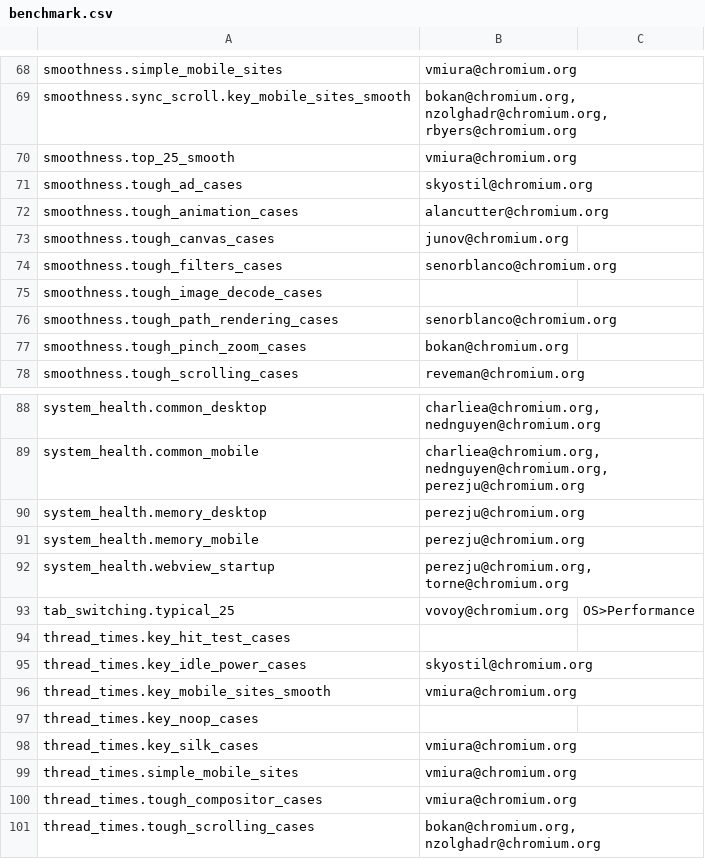
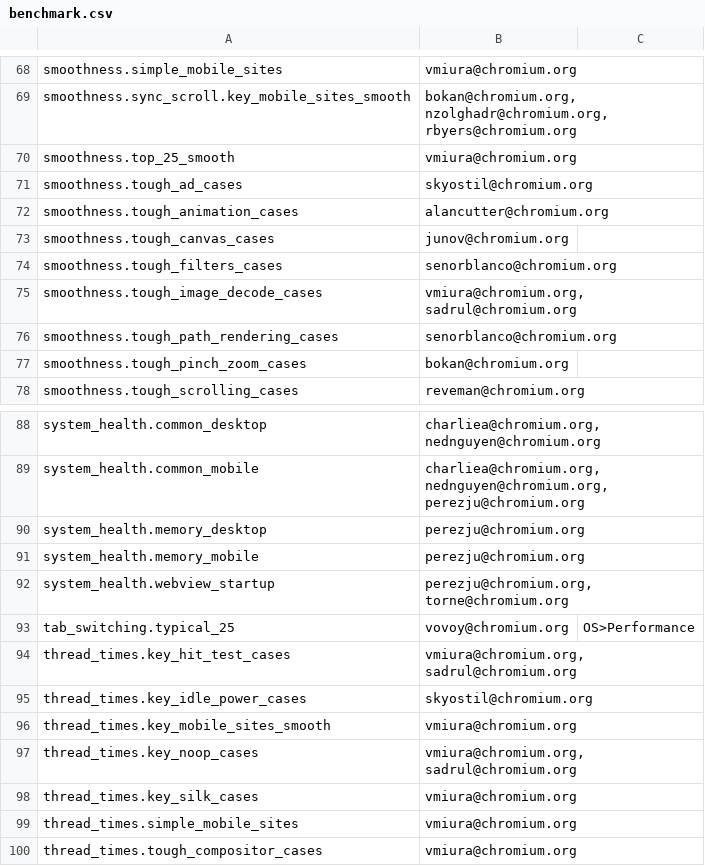
Before and after one commit to webrtc-uwp/chromium-tools, a CSV file: perf/benchmark.csv, drawn as a sheet; only a part is shown, gaps mark what is left out; the shorter side is filled out with more unchanged rows.

Commit message:
Add vmiura@ & sadrul@ as owner of rendering related benchmarks
NOTRY=true  # CQ flake

Change-Id: I6b85e7836cf0a4921396f7d7066d38f04f1b5598
Reviewed-on: https://chromium-review.googlesource.com/998061
Commit-Queue: Ned Nguyen <nednguyen@google.com>
Reviewed-by: Sadrul Chowdhury <sadrul@chromium.org>
Reviewed-by: Victor Miura <vmiura@chromium.org>
Cr-Original-Commit-Position: refs/heads/master@{#548663}
Cr-Mirrored-From: https://chromium.googlesource.com/chromium/src
Cr-Mirrored-Commit: 7e1a213847f592aa7f75d05aaf7ebb06621dfcb7

```diff
--- a/perf/benchmark.csv
+++ b/perf/benchmark.csv
@@ -74,3 +74,3 @@ smoothness.tough_canvas_cases,junov@chromium.org,
 smoothness.tough_filters_cases,senorblanco@chromium.org,
-smoothness.tough_image_decode_cases,,
+smoothness.tough_image_decode_cases,"vmiura@chromium.org, sadrul@chromium.org",
 smoothness.tough_path_rendering_cases,senorblanco@chromium.org,
@@ -93,6 +93,6 @@ system_health.webview_startup,"perezju@chromium.org, torne@chromium.org",
 tab_switching.typical_25,vovoy@chromium.org,OS>Performance
-thread_times.key_hit_test_cases,,
+thread_times.key_hit_test_cases,"vmiura@chromium.org, sadrul@chromium.org",
 thread_times.key_idle_power_cases,skyostil@chromium.org,
 thread_times.key_mobile_sites_smooth,vmiura@chromium.org,
-thread_times.key_noop_cases,,
+thread_times.key_noop_cases,"vmiura@chromium.org, sadrul@chromium.org",
 thread_times.key_silk_cases,vmiura@chromium.org,
```
Also changed, not shown: 5 other files.
